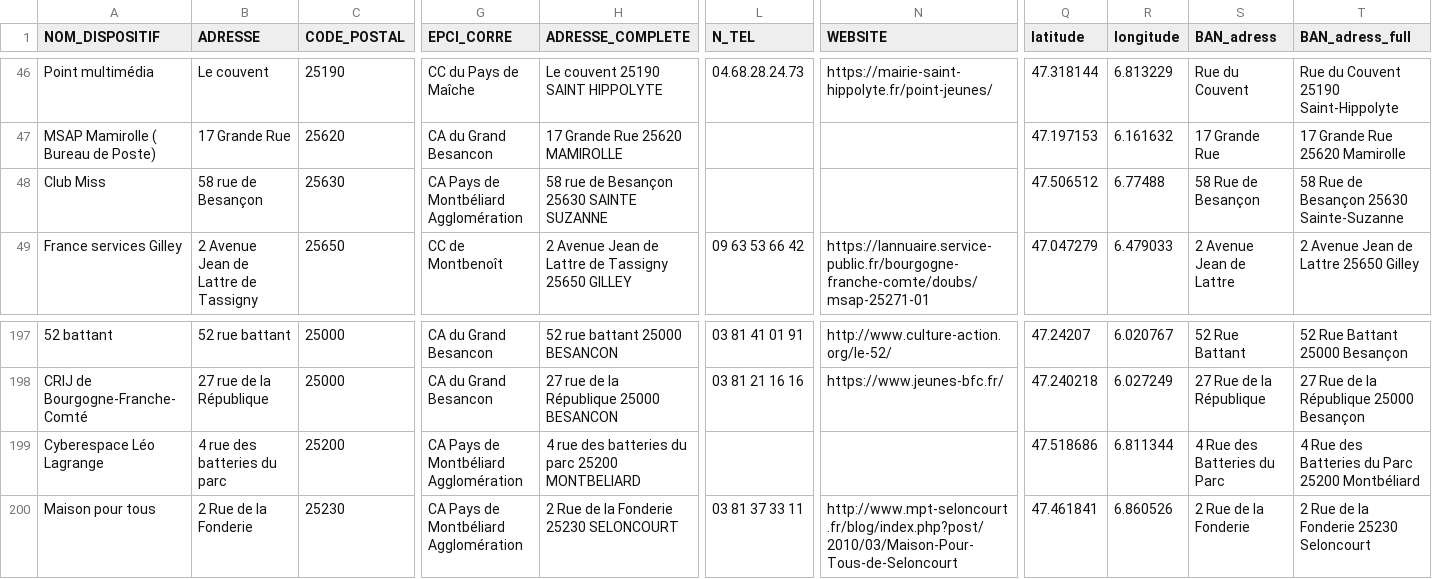
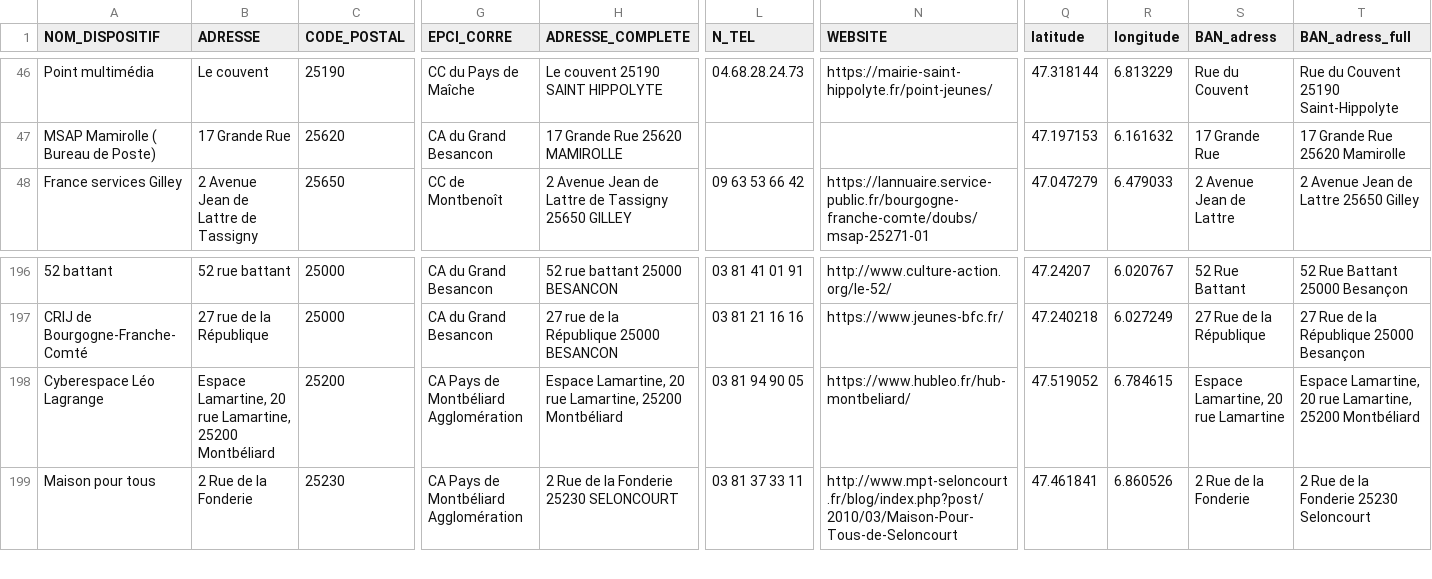
Before and after one commit to multi-coop/data-doubs-inclusion, a CSV file: csv/geocoding/geocoded.csv, drawn as a sheet; only a part is shown, gaps mark what is left out; removed rows and columns are numbered as before the commit, all else as after; rows hold the shown columns only; the diff names each change by its address in the sheet, - before the commit and + after, or states it on an @@ line.

Commit message:
Commit on branch 'datami-2024-10-25-geocoded-csv-c0d772b1-0d90-4e18-bc8e-ddcb9273b6e8' Date: 25/10/2024 Time: 10:24:39

```diff
--- a/csv/geocoding/geocoded.csv
+++ b/csv/geocoding/geocoded.csv
-row 48: Club Miss | 58 rue de Besançon | 25630 | CA Pays de Montbéliard Agglomération | 58 rue de Besançon 25630 SAINTE SUZANNE |  |  | 47.506512 | 6.77488 | 58 Rue de Besançon | 58 Rue de Besançon 25630 Sainte-Suzanne
-B198 (ADRESSE): 4 rue des batteries du parc
+B198 (ADRESSE): Espace Lamartine, 20 rue Lamartine, 25200 Montbéliard
-H198 (ADRESSE_COMPLETE): 4 rue des batteries du parc 25200 MONTBELIARD
+H198 (ADRESSE_COMPLETE): Espace Lamartine, 20 rue Lamartine, 25200 Montbéliard
-L198 (N_TEL): (empty)
+L198 (N_TEL): 03 81 94 90 05
-N198 (WEBSITE): (empty)
+N198 (WEBSITE): https://www.hubleo.fr/hub-montbeliard/
-Q198 (latitude): 47.518686
+Q198 (latitude): 47.519052
-R198 (longitude): 6.811344
+R198 (longitude): 6.784615
-S198 (BAN_adress): 4 Rue des Batteries du Parc
+S198 (BAN_adress): Espace Lamartine, 20 rue Lamartine
-T198 (BAN_adress_full): 4 Rue des Batteries du Parc 25200 Montbéliard
+T198 (BAN_adress_full): Espace Lamartine, 20 rue Lamartine, 25200 Montbéliard
```
